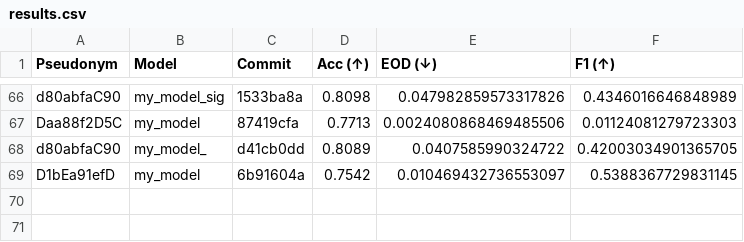
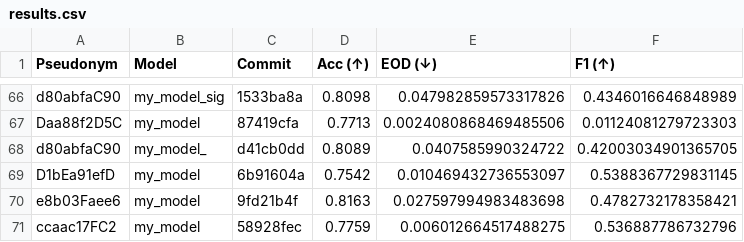
Before and after one commit to cs349s26/leaderboard-hw3, a CSV file: results.csv, drawn as a sheet; only a part is shown, gaps mark what is left out; the diff names each change by its address in the sheet, - before the commit and + after, or states it on an @@ line.

```diff
--- a/results.csv
+++ b/results.csv
+row 70: e8b03Faee6 | my_model | 9fd21b4f | 0.8163 | 0.027597994983483698 | 0.4782732178358421
+row 71: ccaac17FC2 | my_model | 58928fec | 0.7759 | 0.006012664517488275 | 0.536887786732796
```
Also changed, not shown: 1 other file.
